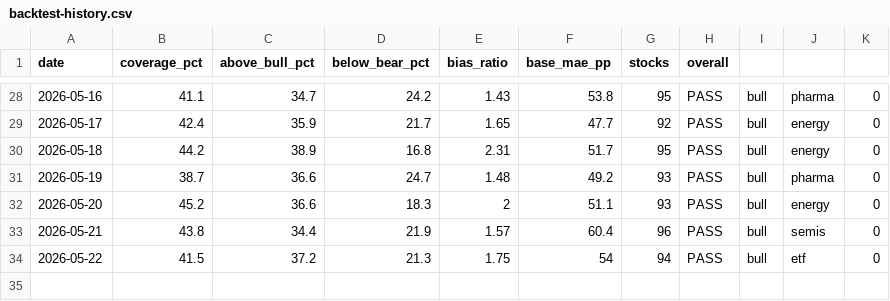
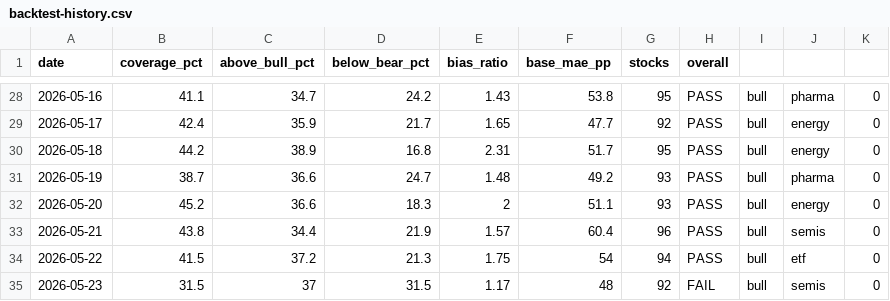
Before and after one commit to SunBear1/Njord, a CSV file: data/backtest-history.csv, drawn as a sheet; only a part is shown, gaps mark what is left out; the diff names each change by its address in the sheet, - before the commit and + after, or states it on an @@ line.

```diff
--- a/data/backtest-history.csv
+++ b/data/backtest-history.csv
+row 35: 2026-05-23 | 31.5 | 37 | 31.5 | 1.17 | 48 | 92 | FAIL | bull | semis | 0
```
